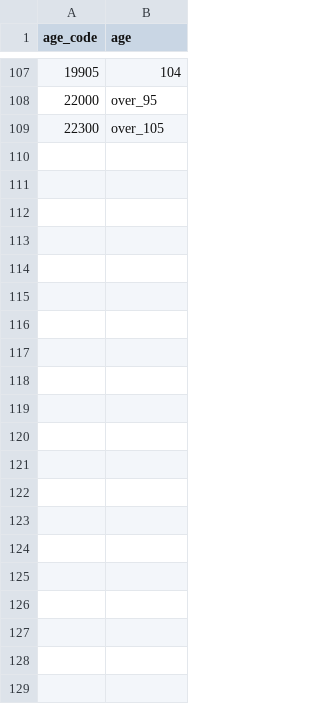
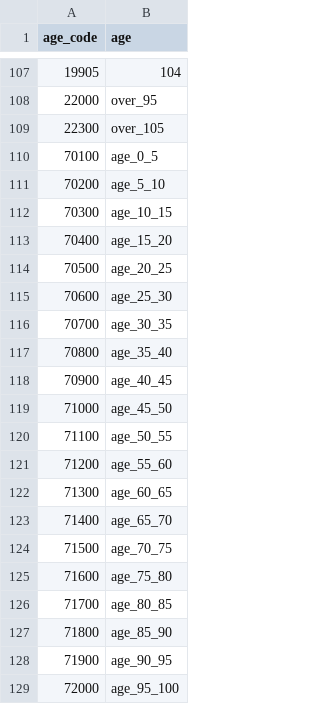
Before and after one commit to marcopellegrinoit/DHZW_synthetic-population, a CSV file: data/codes/age_codes.csv, drawn as a sheet; only a part is shown, gaps mark what is left out; the diff names each change by its address in the sheet, - before the commit and + after, or states it on an @@ line.

```diff
--- a/data/codes/age_codes.csv
+++ b/data/codes/age_codes.csv
+row 110: 70100 | age_0_5
+row 111: 70200 | age_5_10
+row 112: 70300 | age_10_15
+row 113: 70400 | age_15_20
+row 114: 70500 | age_20_25
+row 115: 70600 | age_25_30
+row 116: 70700 | age_30_35
+row 117: 70800 | age_35_40
+row 118: 70900 | age_40_45
+row 119: 71000 | age_45_50
+row 120: 71100 | age_50_55
+row 121: 71200 | age_55_60
+row 122: 71300 | age_60_65
+row 123: 71400 | age_65_70
+row 124: 71500 | age_70_75
+row 125: 71600 | age_75_80
+row 126: 71700 | age_80_85
+row 127: 71800 | age_85_90
+row 128: 71900 | age_90_95
+row 129: 72000 | age_95_100
```
Also changed, not shown: 4 other files.
